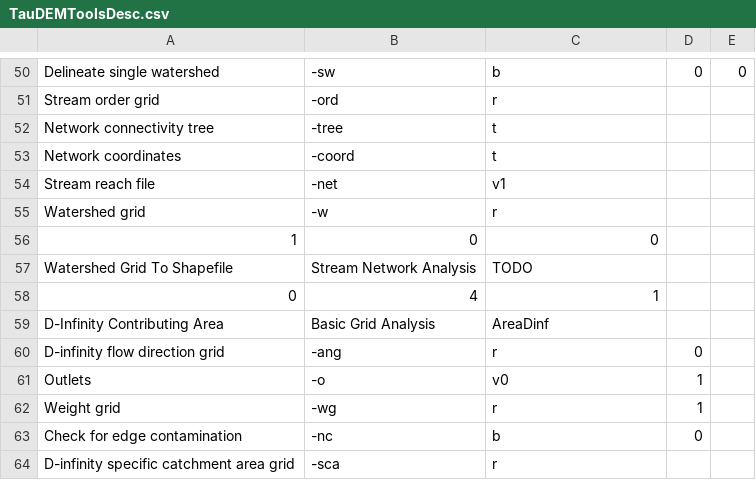
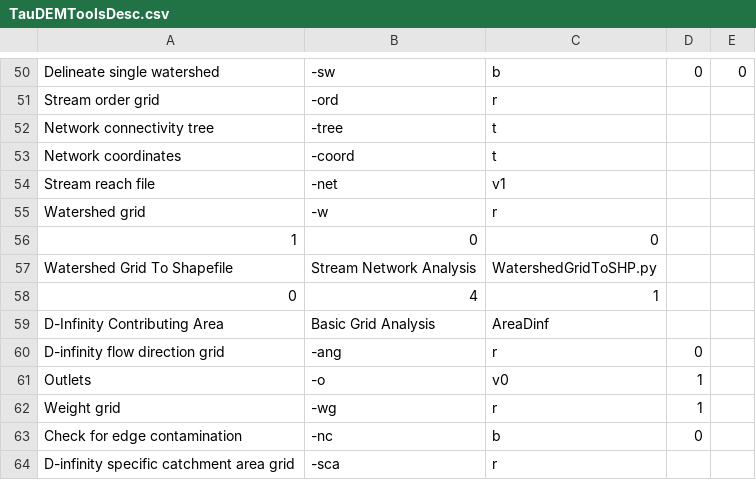
Before and after one commit to Shihabyooo/Not-So-QT-DEM, a CSV file: nsq_taudem/TauDEMToolsDesc.csv, drawn as a sheet; only a part is shown, gaps mark what is left out.

```diff
--- a/nsq_taudem/TauDEMToolsDesc.csv
+++ b/nsq_taudem/TauDEMToolsDesc.csv
@@ -61,3 +61,3 @@ Watershed grid,-w,r,,
 1,0,0,,
-Watershed Grid To Shapefile,Stream Network Analysis,TODO,,
+Watershed Grid To Shapefile,Stream Network Analysis,WatershedGridToSHP.py,,
 0,4,1,,
```
Also changed, not shown: 5 other files.
